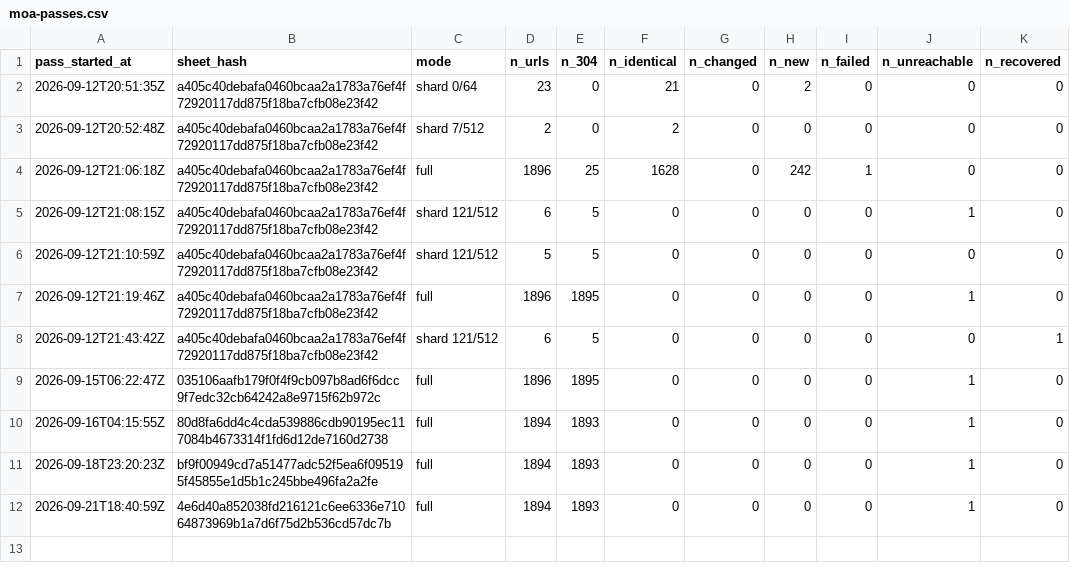
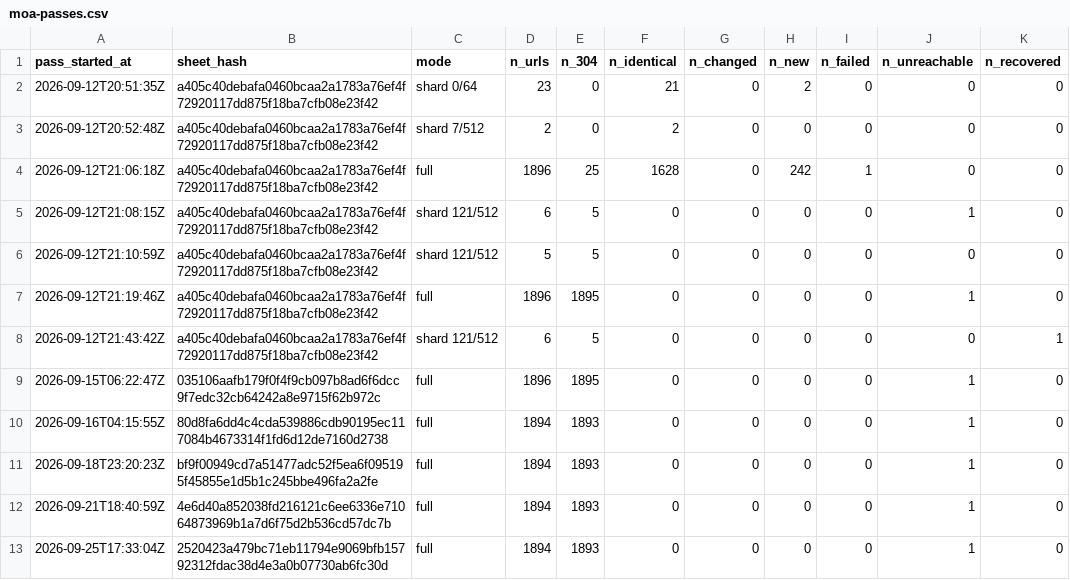
Before and after one commit to deportationdata/ice-287g, a CSV file: manifests/moa-passes.csv, drawn as a sheet.

```diff
--- a/manifests/moa-passes.csv
+++ b/manifests/moa-passes.csv
@@ -12 +12,2 @@ pass_started_at,sheet_hash,mode,n_urls,n_304,n_identical,n_changed,n_new,n_faile
 2026-09-21T18:40:59Z,4e6d40a852038fd216121c6ee6336e71064873969b1a7d6f75d2b536cd57dc7b,full,1894,1893,0,0,0,0,1,0
+2026-09-25T17:33:04Z,2520423a479bc71eb11794e9069bfb15792312fdac38d4e3a0b07730ab6fc30d,full,1894,1893,0,0,0,0,1,0
```
Also changed, not shown: sheets/seen-log.csv, 2 other files.
